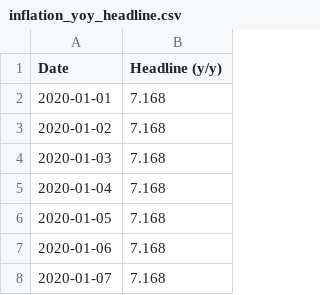
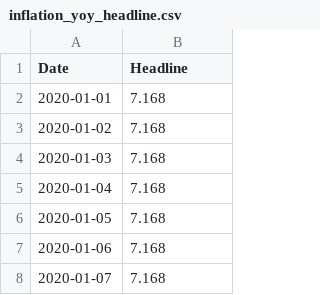
Before and after one commit to YoussefHawash/Beltone_Hackathon, a CSV file: Workout/Data/inflation_yoy_headline.csv (was InputData/inflation_yoy_headline.csv), drawn as a sheet; only a part is shown.

```diff
--- a/InputData/inflation_yoy_headline.csv
+++ b/Workout/Data/inflation_yoy_headline.csv
@@ -1,2 +1,2 @@
-Date,Headline (y/y)
+Date,Headline
 2020-01-01,7.168
```
Also changed, not shown: 19 other files.
